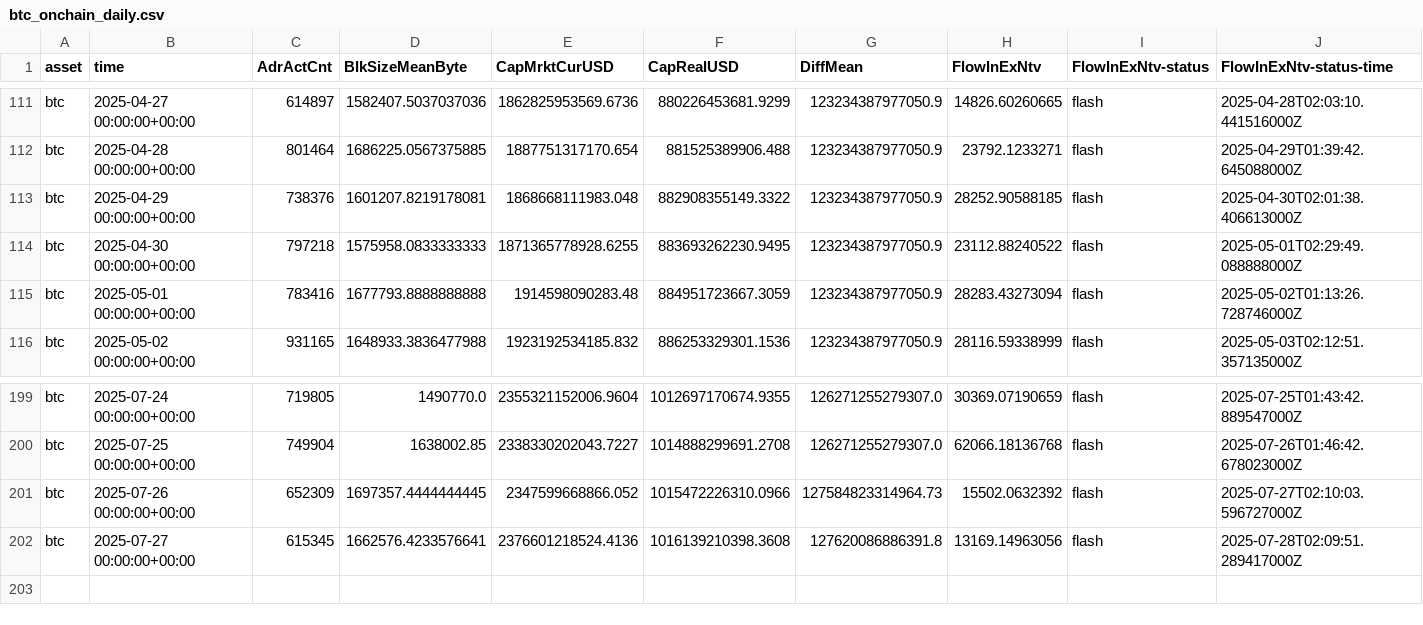
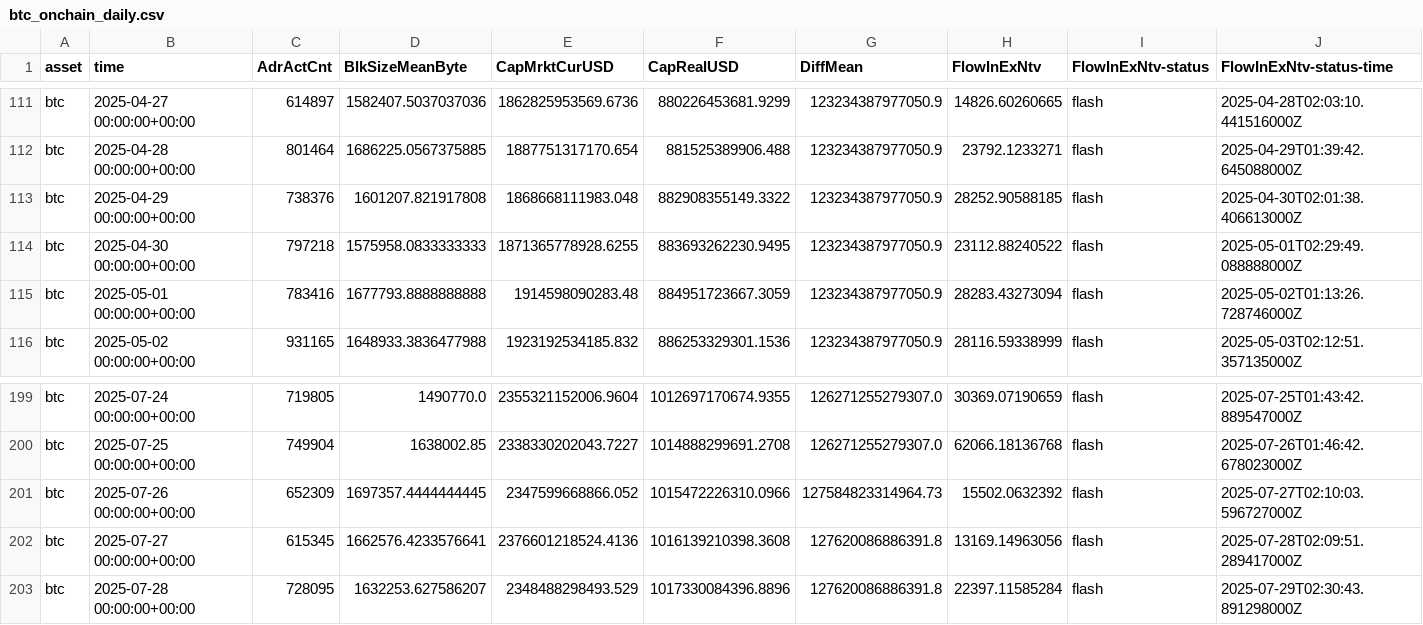
Before and after one commit to alex-lebedev/crypto-on-chain, a CSV file: btc_onchain_daily.csv, drawn as a sheet; only a part is shown, gaps mark what is left out; rows hold the shown columns only; the diff names each change by its address in the sheet, - before the commit and + after, or states it on an @@ line.

```diff
--- a/btc_onchain_daily.csv
+++ b/btc_onchain_daily.csv
-D113 (BlkSizeMeanByte): 1601207.8219178081
+D113 (BlkSizeMeanByte): 1601207.821917808
+row 203: btc | 2025-07-28 00:00:00+00:00 | 728095 | 1632253.627586207 | 2348488298493.529 | 1017330084396.8896 | 127620086886391.8 | 22397.11585284 | flash | 2025-07-29T02:30:43.891298000Z
```
Also changed, not shown: eth_onchain_daily.csv, 7 other files.
